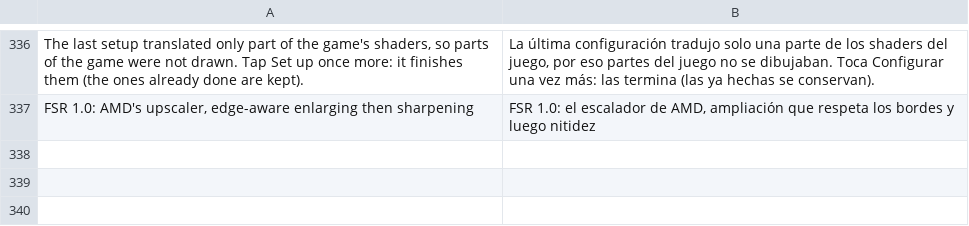
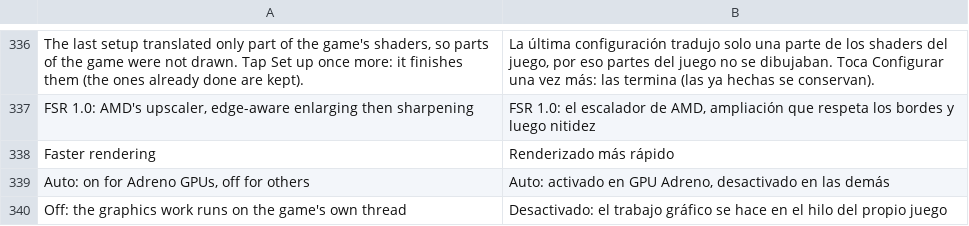
Before and after one commit to simipoB/PKShield-Android, a TSV file: dm/android/app/assets/lang/es.tsv, drawn as a sheet; only a part is shown, gaps mark what is left out.

```diff
--- a/dm/android/app/assets/lang/es.tsv
+++ b/dm/android/app/assets/lang/es.tsv
@@ -337 +337,4 @@ The last setup translated only part of the game's shaders, so parts of the game
 FSR 1.0: AMD's upscaler, edge-aware enlarging then sharpening	FSR 1.0: el escalador de AMD, ampliación que respeta los bordes y luego nitidez
+Faster rendering	Renderizado más rápido
+Auto: on for Adreno GPUs, off for others	Auto: activado en GPU Adreno, desactivado en las demás
+Off: the graphics work runs on the game's own thread	Desactivado: el trabajo gráfico se hace en el hilo del propio juego
```
Also changed, not shown: dm/android/app/assets/lang/fr.tsv, dm/android/app/assets/lang/ja.tsv, 4 other files.
